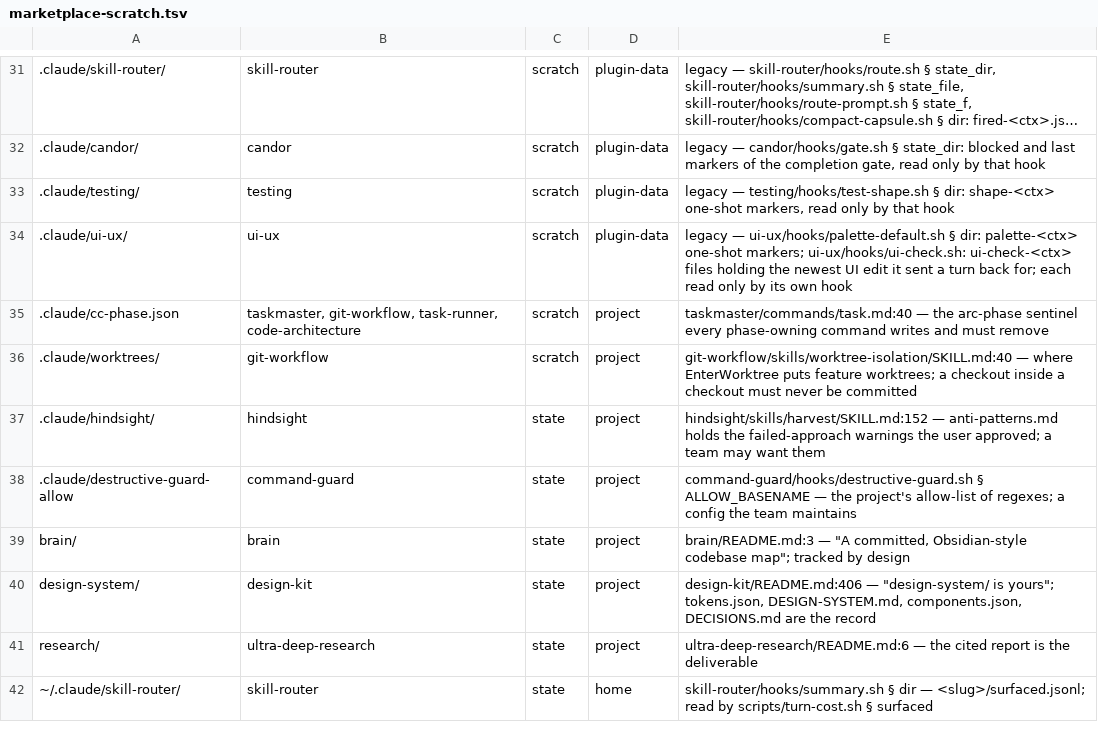
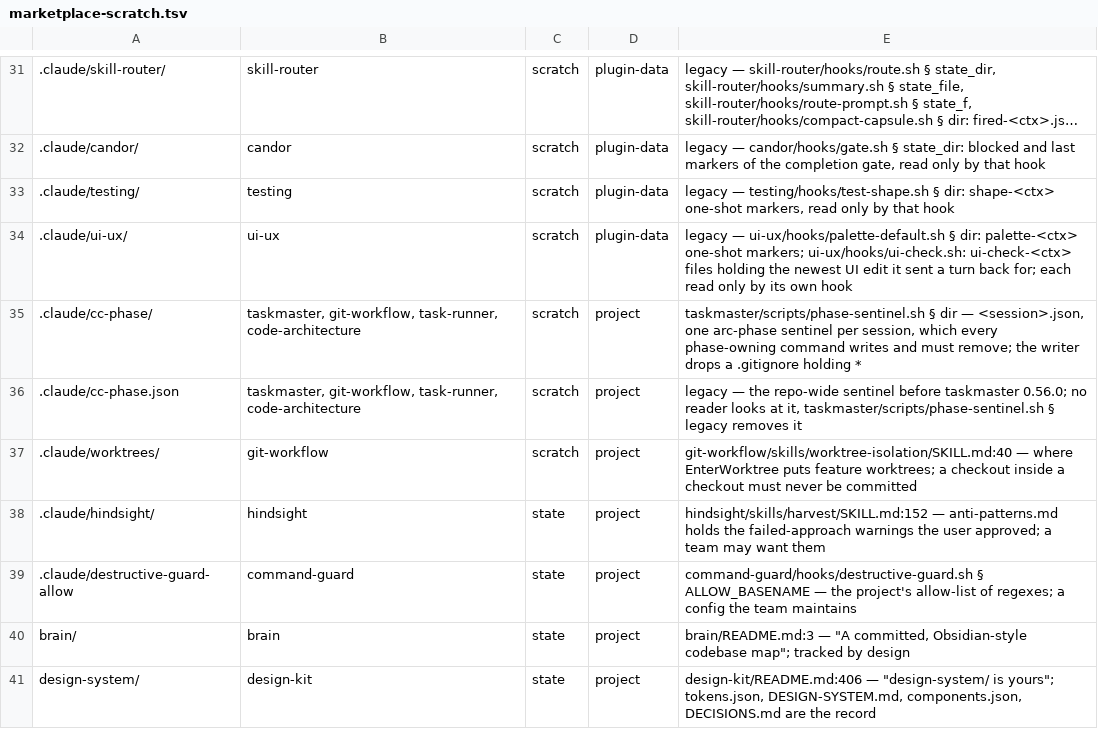
Before and after one commit to galaykos/cc-marketplace, a TSV file: plugins/git-workflow/skills/branch-completion/references/marketplace-scratch.tsv, drawn as a sheet; only a part is shown, gaps mark what is left out; the shorter side is filled out with more unchanged rows; long unchanged cells end in …; addresses are those after the commit; the diff names each change by its address in the sheet, - before the commit and + after, or states it on an @@ line.

Commit message:
git-workflow 0.15.2: /finish writes and clears this session's phase sentinel
Passes --session "${CLAUDE_SESSION_ID}" to taskmaster's writer and to clear; the
fallback goes to .claude/cc-phase/<session>.json. The scratch list adds
.claude/cc-phase/ and keeps cc-phase.json as a legacy row.

```diff
--- a/plugins/git-workflow/skills/branch-completion/references/marketplace-scratch.tsv
+++ b/plugins/git-workflow/skills/branch-completion/references/marketplace-scratch.tsv
+row 35: .claude/cc-phase/ | taskmaster, git-workflow, task-runner, code-architecture | scratch | project | taskmaster/scripts/phase-sentinel.sh § dir — <session>.json, one arc-phase sentinel per session, which every phase-owning command writes and must remove; the writer drops a .gitignore holding *
-E36: taskmaster/commands/task.md:40 — the arc-phase sentinel every phase-owning command writes and must remove
+E36: legacy — the repo-wide sentinel before taskmaster 0.56.0; no reader looks at it, taskmaster/scripts/phase-sentinel.sh § legacy removes it
```
Also changed, not shown: 3 other files.
